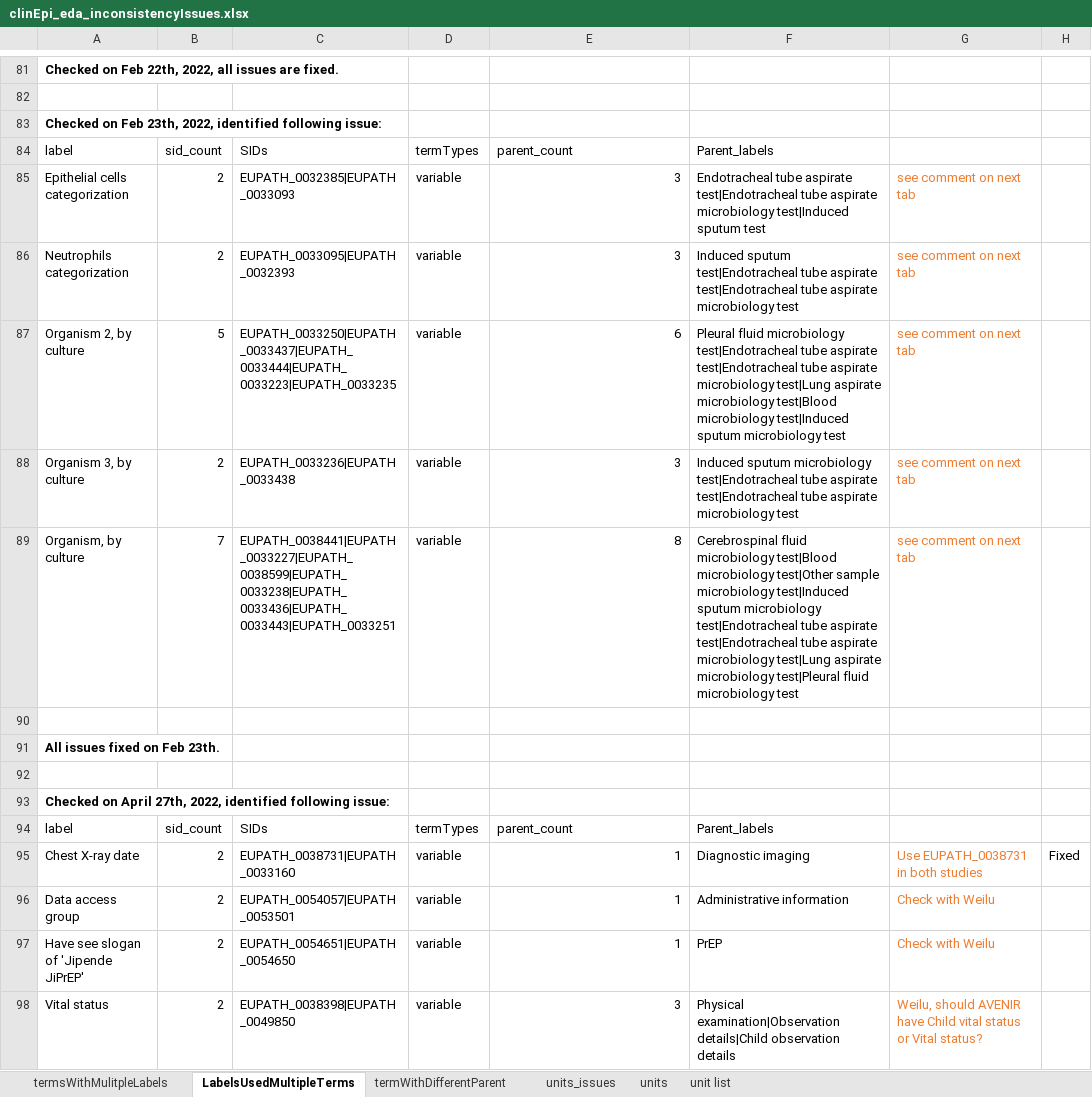
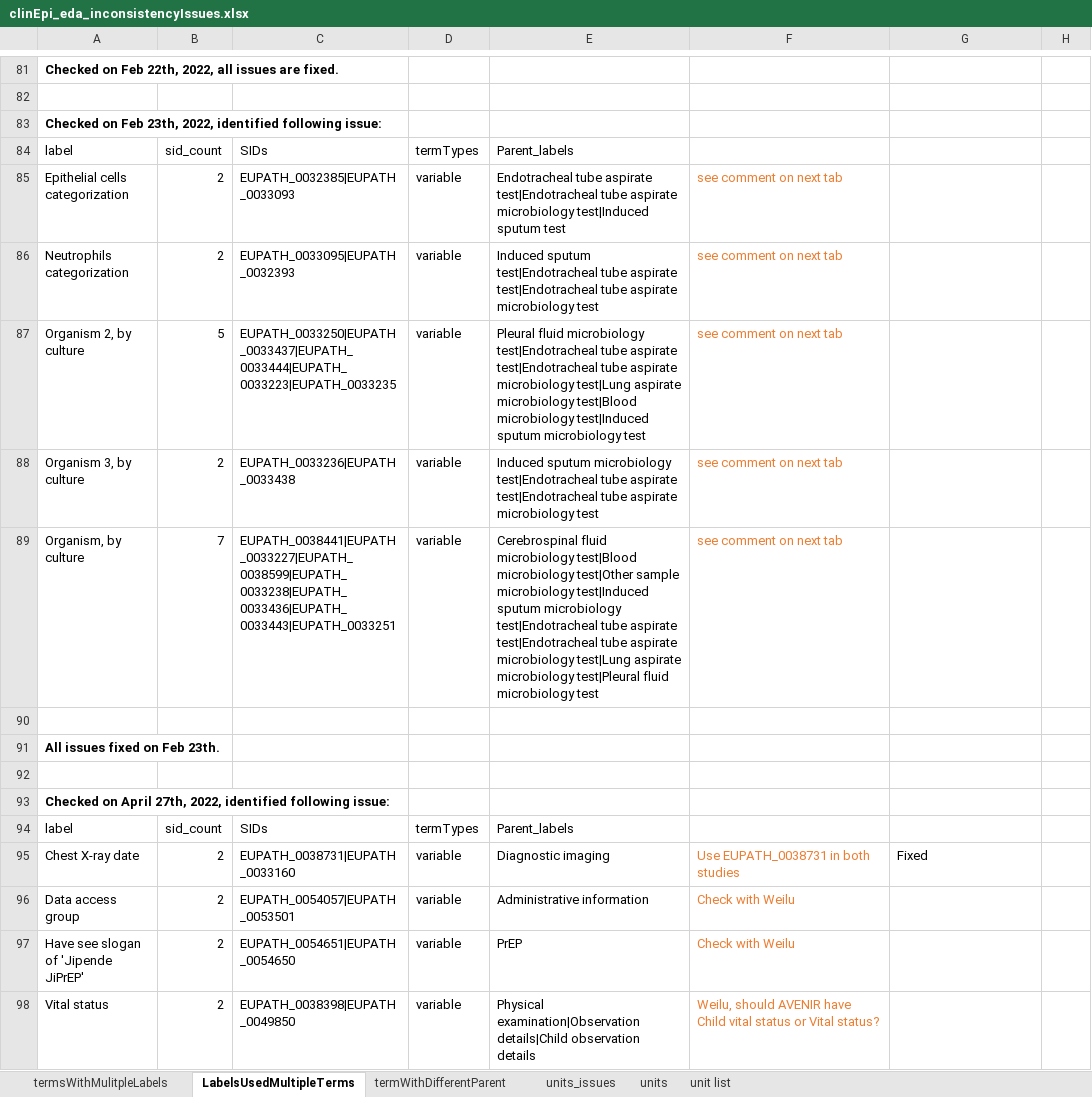
Before and after one commit to VEuPathDB/ApiCommonData, an Excel workbook: Load/ontology/harmonization/clinEpi_eda_inconsistencyIssues.xlsx, sheet LabelsUsedMultipleTerms, drawn as a sheet; only a part is shown, gaps mark what is left out; values as stored, in another font and other column widths than the file's, no borders; the diff covers the shown part only; the diff names each change by its address in the sheet, - before the commit and + after, or states it on an @@ line.

Commit message:
add checking results on 2022-08-04

```diff
--- a/Load/ontology/harmonization/clinEpi_eda_inconsistencyIssues.xlsx (sheet LabelsUsedMultipleTerms)
+++ b/Load/ontology/harmonization/clinEpi_eda_inconsistencyIssues.xlsx (sheet LabelsUsedMultipleTerms)
-E84: parent_count
+E84: Parent_labels
-F84: Parent_labels
+F84: (empty)
-E85: 3
+E85: Endotracheal tube aspirate test|Endotracheal tube aspirate microbiology test|Induced sputum test
-F85: Endotracheal tube aspirate test|Endotracheal tube aspirate microbiology test|Induced sputum test
+F85: see comment on next tab
-F85:F89 text colour: black
+F85:F89 text colour: #ED7D31
-G85:G89: see comment on next tab
+G85:G89: (empty)
-E86: 3
+E86: Induced sputum test|Endotracheal tube aspirate test|Endotracheal tube aspirate microbiology test
-F86: Induced sputum test|Endotracheal tube aspirate test|Endotracheal tube aspirate microbiology test
+F86: see comment on next tab
-E87: 6
+E87: Pleural fluid microbiology test|Endotracheal tube aspirate test|Endotracheal tube aspirate microbiology test|Lung aspirate microbiology test|Blood microbiology test|Induced sputum microbiology test
-F87: Pleural fluid microbiology test|Endotracheal tube aspirate test|Endotracheal tube aspirate microbiology test|Lung aspirate microbiology test|Blood microbiology test|Induced sputum microbiology test
+F87: see comment on next tab
-E88: 3
+E88: Induced sputum microbiology test|Endotracheal tube aspirate test|Endotracheal tube aspirate microbiology test
-F88: Induced sputum microbiology test|Endotracheal tube aspirate test|Endotracheal tube aspirate microbiology test
+F88: see comment on next tab
-E89: 8
+E89: Cerebrospinal fluid microbiology test|Blood microbiology test|Other sample microbiology test|Induced sputum microbiology test|Endotracheal tube aspirate test|Endotracheal tube aspirate microbiology test|Lung aspirate microbiology test|Pleural fluid microbiology test
-F89: Cerebrospinal fluid microbiology test|Blood microbiology test|Other sample microbiology test|Induced sputum microbiology test|Endotracheal tube aspirate test|Endotracheal tube aspirate microbiology test|Lung aspirate microbiology test|Pleural fluid microbiology test
+F89: see comment on next tab
-E94: parent_count
+E94: Parent_labels
-F94: Parent_labels
+F94: (empty)
-E95: 1
+E95: Diagnostic imaging
-F95: Diagnostic imaging
+F95: Use EUPATH_0038731 in both studies
-F95:F98 text colour: black
+F95:F98 text colour: #ED7D31
-G95: Use EUPATH_0038731 in both studies
+G95: Fixed
-G95 text colour: #ED7D31
+G95 text colour: black
-H95: Fixed
+H95: (empty)
-E96: 1
+E96: Administrative information
-F96: Administrative information
+F96: Check with Weilu
-G96:G97: Check with Weilu
+G96:G97: (empty)
-E97: 1
+E97: PrEP
-F97: PrEP
+F97: Check with Weilu
-E98: 3
+E98: Physical examination|Observation details|Child observation details
-F98: Physical examination|Observation details|Child observation details
+F98: Weilu, should AVENIR have Child vital status or Vital status?
-G98: Weilu, should AVENIR have Child vital status or Vital status?
+G98: (empty)
```
Also changed, not shown: 11 added rows, 27 edited cells and cell formats elsewhere in this sheet, sheet termWithDifferentParent, sheet termsWithMulitpleLabels.
